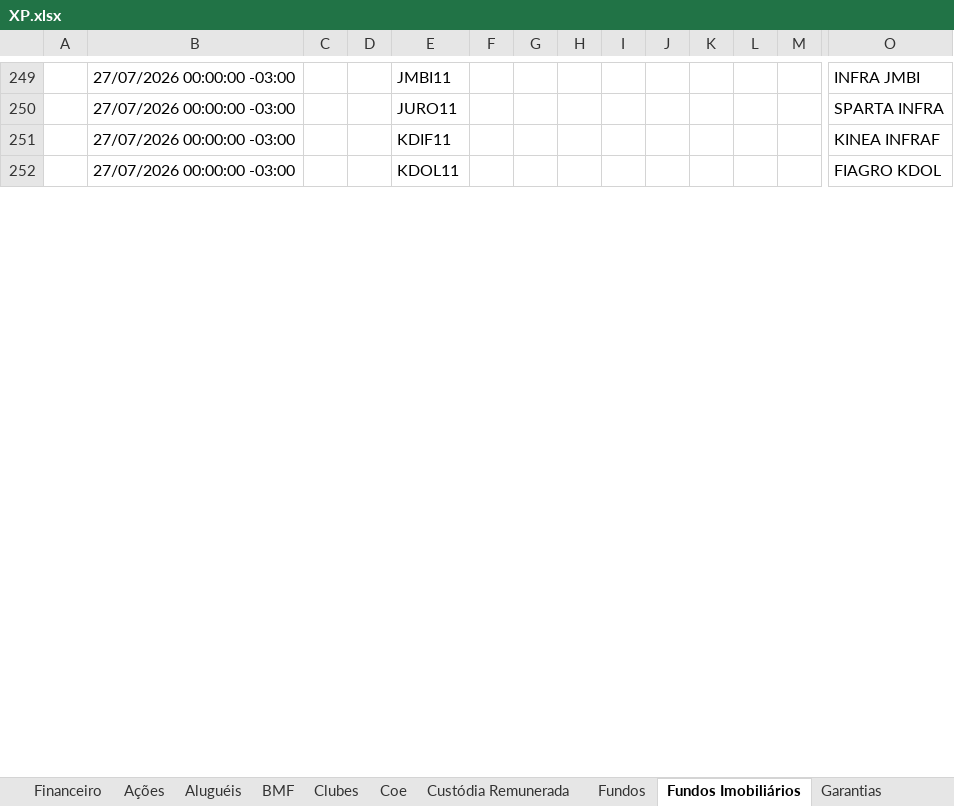
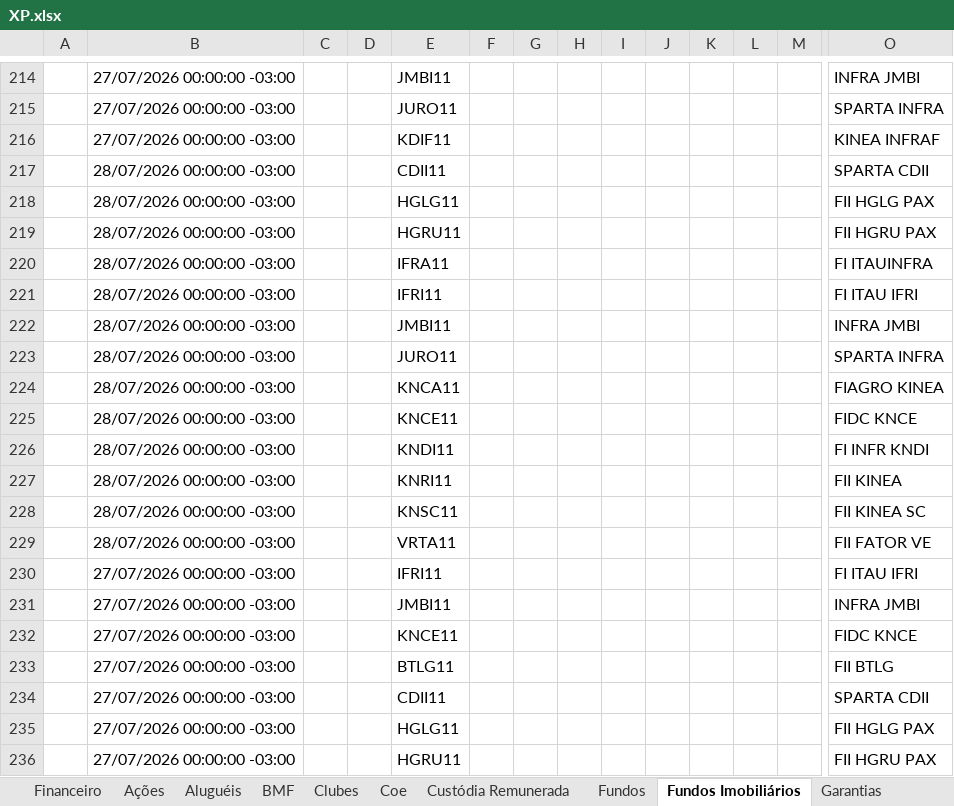
Before and after one commit to AloacaoMWealth/alocationmwealth, an Excel workbook: posicoes/XP.xlsx, sheet Fundos Imobiliários, drawn as a sheet; only a part is shown, gaps mark what is left out; the shorter side is filled out with more unchanged rows; values as stored, in another font and other column widths than the file's, no borders; rows hold the shown columns only; the diff covers the shown part only; the diff names each change by its address in the sheet, - before the commit and + after, or states it on an @@ line.

```diff
--- a/posicoes/XP.xlsx (sheet Fundos Imobiliários)
+++ b/posicoes/XP.xlsx (sheet Fundos Imobiliários)
+row 217:  | 28/07/2026 00:00:00 -03:00 |  |  | CDII11 |  |  |  |  |  |  |  |  | SPARTA CDII
+row 218:  | 28/07/2026 00:00:00 -03:00 |  |  | HGLG11 |  |  |  |  |  |  |  |  | FII HGLG PAX
+row 219:  | 28/07/2026 00:00:00 -03:00 |  |  | HGRU11 |  |  |  |  |  |  |  |  | FII HGRU PAX
+row 220:  | 28/07/2026 00:00:00 -03:00 |  |  | IFRA11 |  |  |  |  |  |  |  |  | FI ITAUINFRA
+row 221:  | 28/07/2026 00:00:00 -03:00 |  |  | IFRI11 |  |  |  |  |  |  |  |  | FI ITAU IFRI
+row 222:  | 28/07/2026 00:00:00 -03:00 |  |  | JMBI11 |  |  |  |  |  |  |  |  | INFRA JMBI
+row 223:  | 28/07/2026 00:00:00 -03:00 |  |  | JURO11 |  |  |  |  |  |  |  |  | SPARTA INFRA
+row 224:  | 28/07/2026 00:00:00 -03:00 |  |  | KNCA11 |  |  |  |  |  |  |  |  | FIAGRO KINEA
+row 225:  | 28/07/2026 00:00:00 -03:00 |  |  | KNCE11 |  |  |  |  |  |  |  |  | FIDC KNCE
+row 226:  | 28/07/2026 00:00:00 -03:00 |  |  | KNDI11 |  |  |  |  |  |  |  |  | FI INFR KNDI
+row 227:  | 28/07/2026 00:00:00 -03:00 |  |  | KNRI11 |  |  |  |  |  |  |  |  | FII KINEA
+row 228:  | 28/07/2026 00:00:00 -03:00 |  |  | KNSC11 |  |  |  |  |  |  |  |  | FII KINEA SC
+row 229:  | 28/07/2026 00:00:00 -03:00 |  |  | VRTA11 |  |  |  |  |  |  |  |  | FII FATOR VE
@@ row 221 moved to row 230: 27/07/2026 00:00:00 -03:00 @@
@@ row 222 moved to row 231: 27/07/2026 00:00:00 -03:00 @@
@@ row 225 moved to row 232: 27/07/2026 00:00:00 -03:00 @@
+row 233:  | 27/07/2026 00:00:00 -03:00 |  |  | BTLG11 |  |  |  |  |  |  |  |  | FII BTLG
@@ row 217 moved to row 234: 27/07/2026 00:00:00 -03:00 @@
@@ row 218 moved to row 235: 27/07/2026 00:00:00 -03:00 @@
@@ row 219 moved to row 236: 27/07/2026 00:00:00 -03:00 @@
```
Also changed, not shown: 42 added rows, 52 removed rows, 7 moved rows and 212 edited cells elsewhere in this sheet, sheet Renda Fixa, sheet Fundos, sheet Proventos, sheet Ações, sheet Financeiro, sheet Previdência, 5 more sheets, posicoes/BTG.xlsx, 1 other file.
